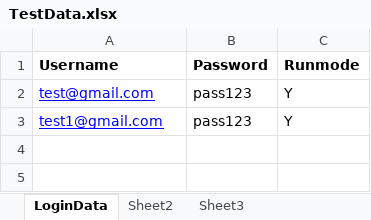
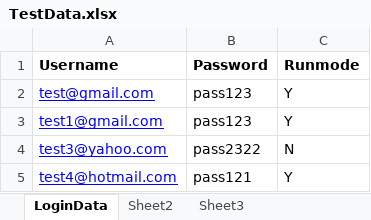
Before and after one commit to MithileshUniyal/Selenium_Java, an Excel workbook: PageFactoryFw/src/main/java/com/framework/automation/PageFactoryFw/data/TestData.xlsx, sheet LoginData, drawn as a sheet; values as stored, in another font and other column widths than the file's, no borders; the diff names each change by its address in the sheet, - before the commit and + after, or states it on an @@ line.

```diff
--- a/PageFactoryFw/src/main/java/com/framework/automation/PageFactoryFw/data/TestData.xlsx (sheet LoginData)
+++ b/PageFactoryFw/src/main/java/com/framework/automation/PageFactoryFw/data/TestData.xlsx (sheet LoginData)
+row 4: test3@yahoo.com | pass2322 | N
+row 5: test4@hotmail.com | pass121 | Y
```
Also changed, not shown: 29 other files.
